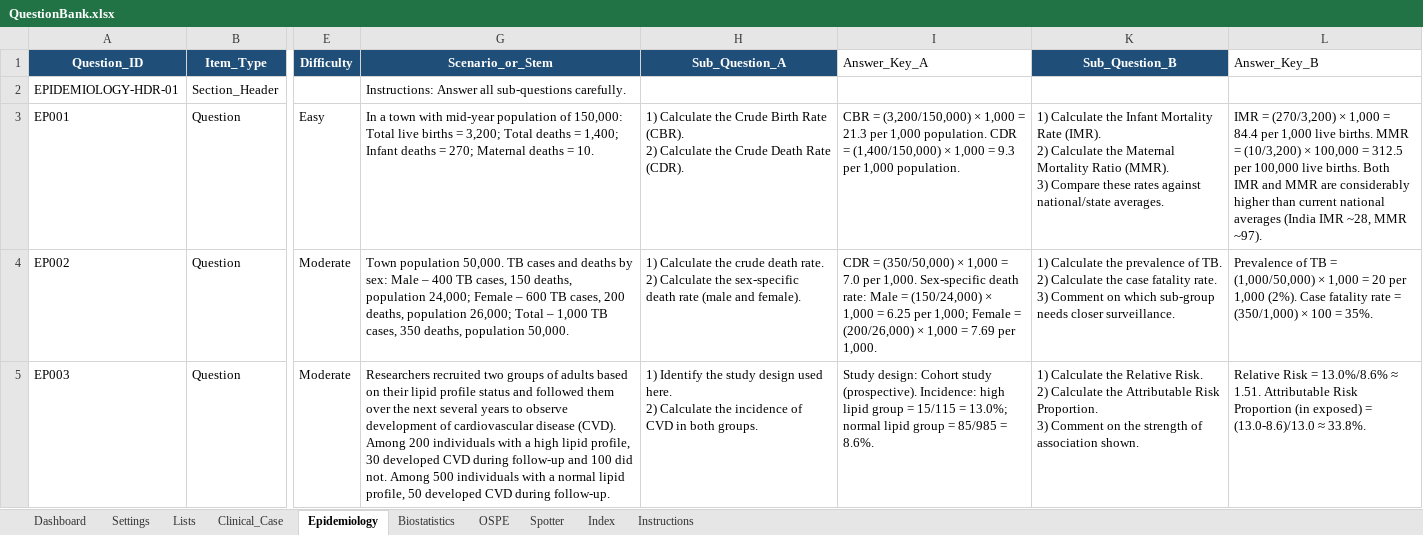
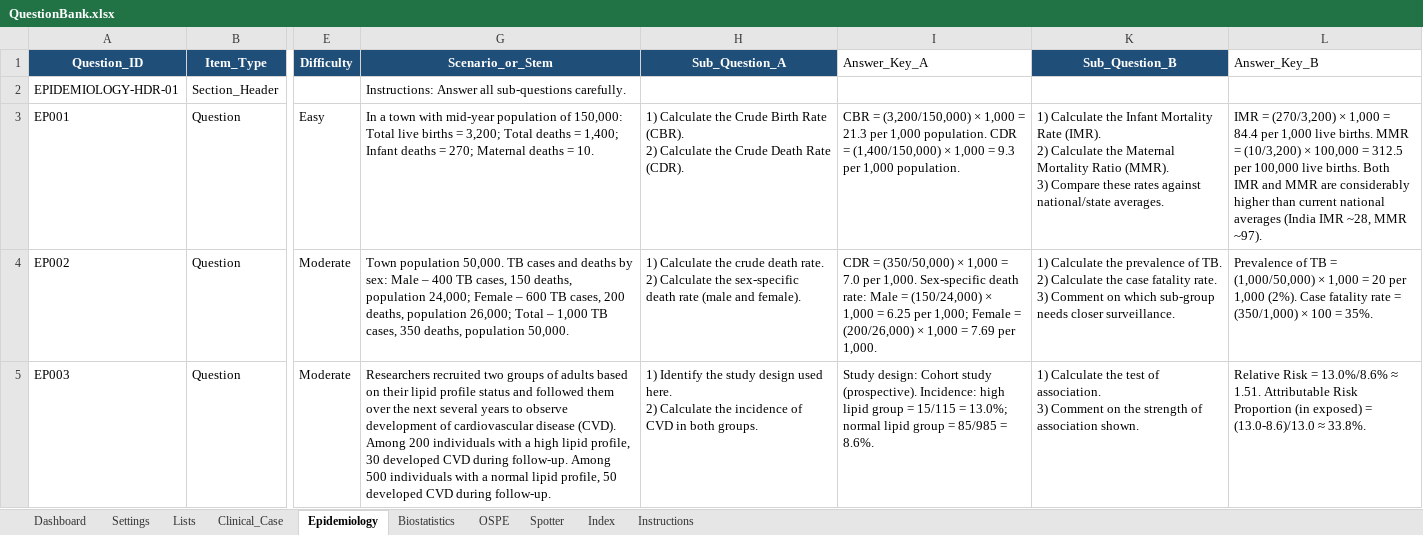
Before and after one commit to SpaRroW410/practical_exam, an Excel workbook: QuestionBank.xlsx, sheet Epidemiology, drawn as a sheet; only a part is shown, gaps mark what is left out; values as stored, in another font and other column widths than the file's, no borders; ↵ is a line break in a cell; the diff covers the shown part only; the diff names each change by its address in the sheet, - before the commit and + after, or states it on an @@ line.

```diff
--- a/QuestionBank.xlsx (sheet Epidemiology)
+++ b/QuestionBank.xlsx (sheet Epidemiology)
-G5 (Scenario_or_Stem): …CVD during follow-up and 100 did not. Among 500…
+G5 (Scenario_or_Stem): …CVD during follow-up. Among 500…
-K5 (Sub_Question_B): …Calculate the Relative Risk. ↵ 2) Calculate the Attributable Risk Proportion. ↵ 3) Comment…
+K5 (Sub_Question_B): …Calculate the test of association. ↵ 3) Comment…
```
Also changed, not shown: 2 edited cells elsewhere in this sheet, sheet Spotter, sheet Biostatistics, sheet OSPE, 34 other files.
